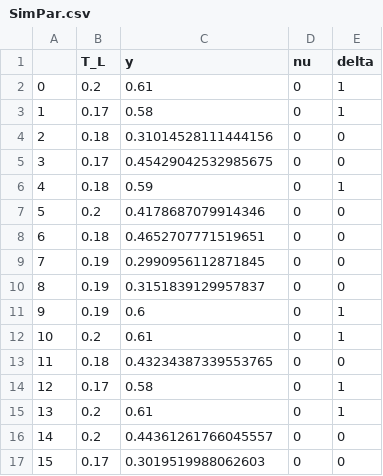
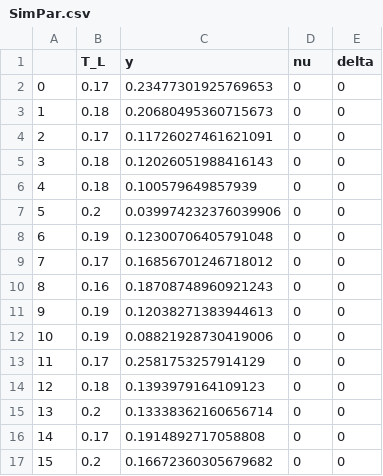
Before and after one commit to kaushal023/BTP, a CSV file: SimPar.csv, drawn as a sheet; only a part is shown; the diff covers the shown part only.

Commit message:
data save

```diff
--- a/SimPar.csv
+++ b/SimPar.csv
@@ -1,17 +1,17 @@
 ,T_L,y,nu,delta
-0,0.2,0.61,0,1
-1,0.17,0.58,0,1
-2,0.18,0.31014528111444156,0,0
-3,0.17,0.45429042532985675,0,0
-4,0.18,0.59,0,1
-5,0.2,0.4178687079914346,0,0
-6,0.18,0.4652707771519651,0,0
-7,0.19,0.2990956112871845,0,0
-8,0.19,0.3151839129957837,0,0
-9,0.19,0.6,0,1
-10,0.2,0.61,0,1
-11,0.18,0.43234387339553765,0,0
-12,0.17,0.58,0,1
-13,0.2,0.61,0,1
-14,0.2,0.44361261766045557,0,0
-15,0.17,0.3019519988062603,0,0
+0,0.17,0.23477301925769653,0,0
+1,0.18,0.20680495360715673,0,0
+2,0.17,0.11726027461621091,0,0
+3,0.18,0.12026051988416143,0,0
+4,0.18,0.100579649857939,0,0
+5,0.2,0.039974232376039906,0,0
+6,0.19,0.12300706405791048,0,0
+7,0.17,0.16856701246718012,0,0
+8,0.16,0.18708748960921243,0,0
+9,0.19,0.12038271383944613,0,0
+10,0.19,0.08821928730419006,0,0
+11,0.17,0.2581753257914129,0,0
+12,0.18,0.1393979164109123,0,0
+13,0.2,0.13338362160656714,0,0
+14,0.17,0.1914892717058808,0,0
+15,0.2,0.16672360305679682,0,0
```
Also changed, not shown: 121 edited cells elsewhere in this file, 12 other files.
